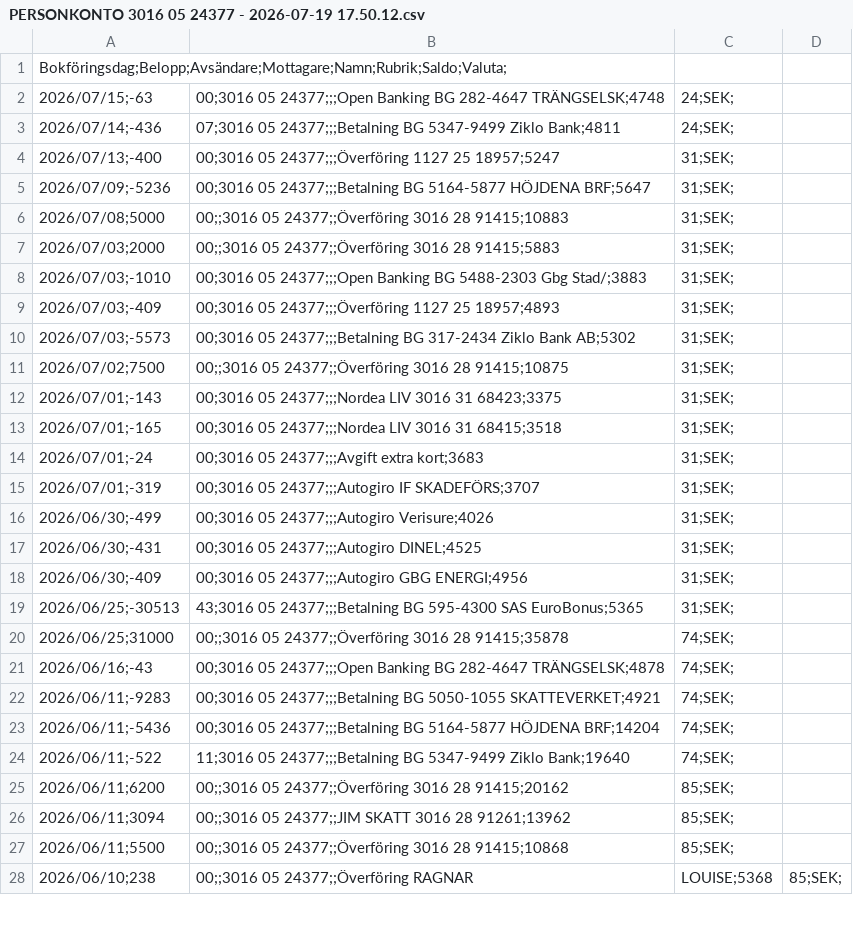
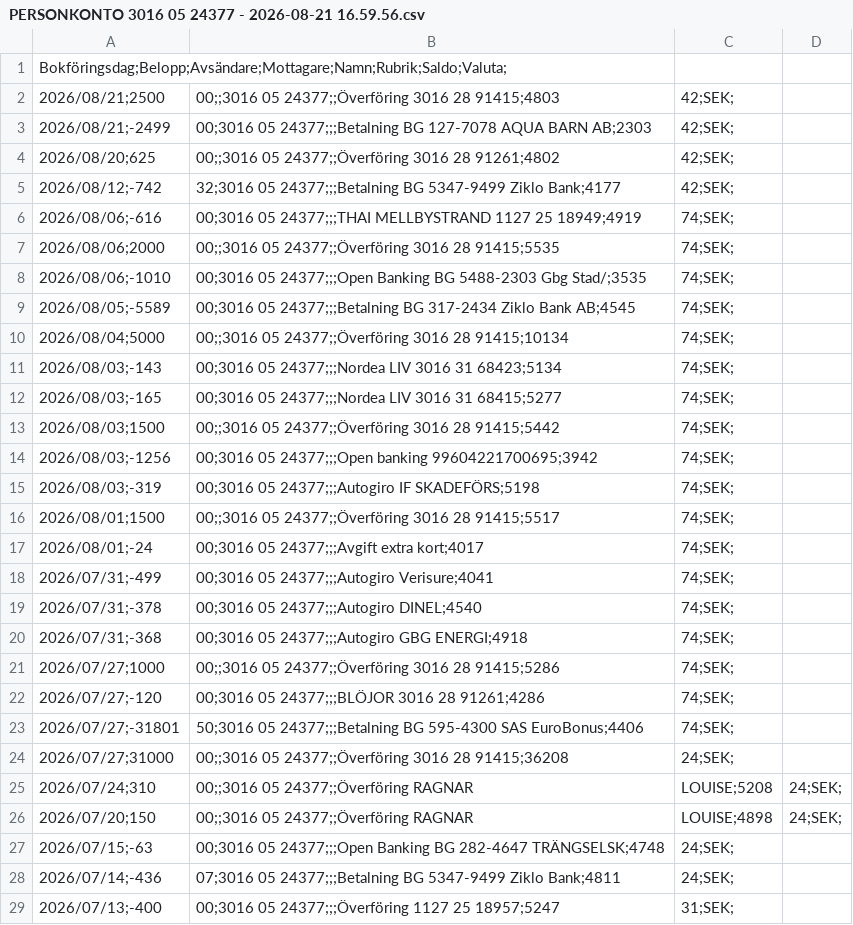
Before and after one commit to jimbengtsson1992/expenses_app, a CSV file: assets/data/PERSONKONTO 3016 05 24377 - 2026-08-21 16.59.56.csv (was assets/data/PERSONKONTO 3016 05 24377 - 2026-07-19 17.50.12.csv), drawn as a sheet; only a part is shown; the shorter side is filled out with more unchanged rows; the diff names each change by its address in the sheet, - before the commit and + after, or states it on an @@ line.

```diff
--- a/assets/data/PERSONKONTO 3016 05 24377 - 2026-07-19 17.50.12.csv
+++ b/assets/data/PERSONKONTO 3016 05 24377 - 2026-08-21 16.59.56.csv
+row 2: 2026/08/21;2500 | 00;;3016 05 24377;;Överföring 3016 28 91415;4803 | 42;SEK;
+row 3: 2026/08/21;-2499 | 00;3016 05 24377;;;Betalning BG 127-7078 AQUA BARN AB;2303 | 42;SEK;
+row 4: 2026/08/20;625 | 00;;3016 05 24377;;Överföring 3016 28 91261;4802 | 42;SEK;
+row 5: 2026/08/12;-742 | 32;3016 05 24377;;;Betalning BG 5347-9499 Ziklo Bank;4177 | 42;SEK;
+row 6: 2026/08/06;-616 | 00;3016 05 24377;;;THAI MELLBYSTRAND 1127 25 18949;4919 | 74;SEK;
+row 7: 2026/08/06;2000 | 00;;3016 05 24377;;Överföring 3016 28 91415;5535 | 74;SEK;
+row 8: 2026/08/06;-1010 | 00;3016 05 24377;;;Open Banking BG 5488-2303 Gbg Stad/;3535 | 74;SEK;
+row 9: 2026/08/05;-5589 | 00;3016 05 24377;;;Betalning BG 317-2434 Ziklo Bank AB;4545 | 74;SEK;
+row 10: 2026/08/04;5000 | 00;;3016 05 24377;;Överföring 3016 28 91415;10134 | 74;SEK;
+row 11: 2026/08/03;-143 | 00;3016 05 24377;;;Nordea LIV 3016 31 68423;5134 | 74;SEK;
+row 12: 2026/08/03;-165 | 00;3016 05 24377;;;Nordea LIV 3016 31 68415;5277 | 74;SEK;
+row 13: 2026/08/03;1500 | 00;;3016 05 24377;;Överföring 3016 28 91415;5442 | 74;SEK;
+row 14: 2026/08/03;-1256 | 00;3016 05 24377;;;Open banking 99604221700695;3942 | 74;SEK;
+row 15: 2026/08/03;-319 | 00;3016 05 24377;;;Autogiro IF SKADEFÖRS;5198 | 74;SEK;
+row 16: 2026/08/01;1500 | 00;;3016 05 24377;;Överföring 3016 28 91415;5517 | 74;SEK;
+row 17: 2026/08/01;-24 | 00;3016 05 24377;;;Avgift extra kort;4017 | 74;SEK;
+row 18: 2026/07/31;-499 | 00;3016 05 24377;;;Autogiro Verisure;4041 | 74;SEK;
+row 19: 2026/07/31;-378 | 00;3016 05 24377;;;Autogiro DINEL;4540 | 74;SEK;
+row 20: 2026/07/31;-368 | 00;3016 05 24377;;;Autogiro GBG ENERGI;4918 | 74;SEK;
+row 21: 2026/07/27;1000 | 00;;3016 05 24377;;Överföring 3016 28 91415;5286 | 74;SEK;
+row 22: 2026/07/27;-120 | 00;3016 05 24377;;;BLÖJOR 3016 28 91261;4286 | 74;SEK;
+row 23: 2026/07/27;-31801 | 50;3016 05 24377;;;Betalning BG 595-4300 SAS EuroBonus;4406 | 74;SEK;
+row 24: 2026/07/27;31000 | 00;;3016 05 24377;;Överföring 3016 28 91415;36208 | 24;SEK;
+row 25: 2026/07/24;310 | 00;;3016 05 24377;;Överföring RAGNAR | LOUISE;5208 | 24;SEK;
+row 26: 2026/07/20;150 | 00;;3016 05 24377;;Överföring RAGNAR | LOUISE;4898 | 24;SEK;
```
Also changed, not shown: assets/data/PERSONKONTO 1127 25 18949 - 2026-08-21 16.59.48.csv, assets/data/PERSONKONTO 1127 25 18957 - 2026-08-21 17.08.42.csv, 8 other files.
